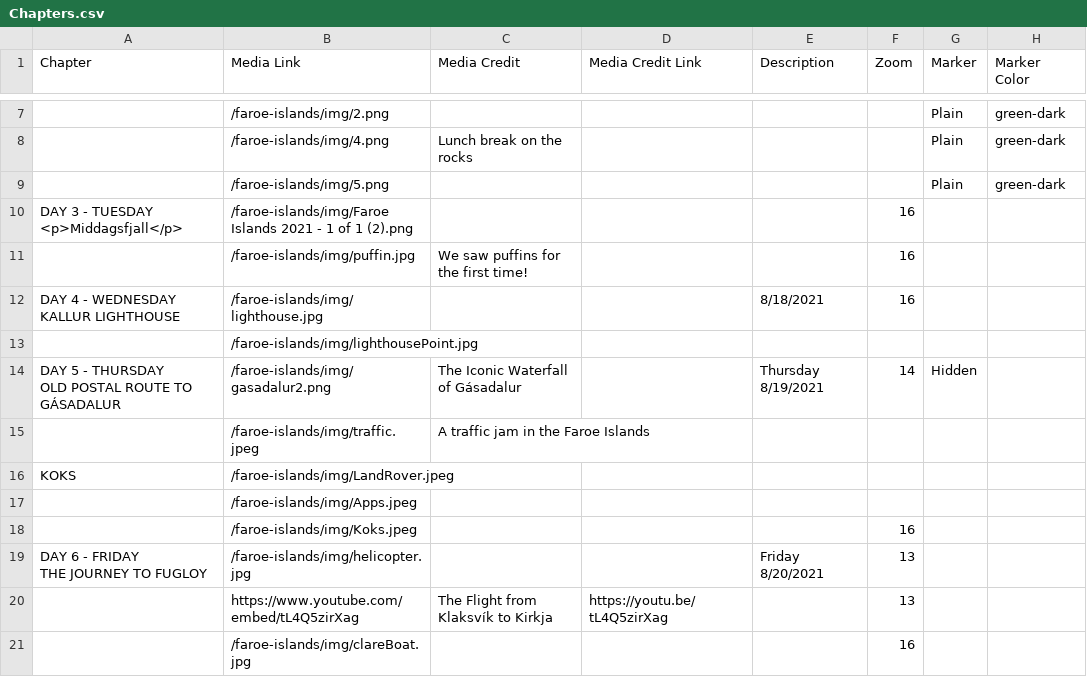
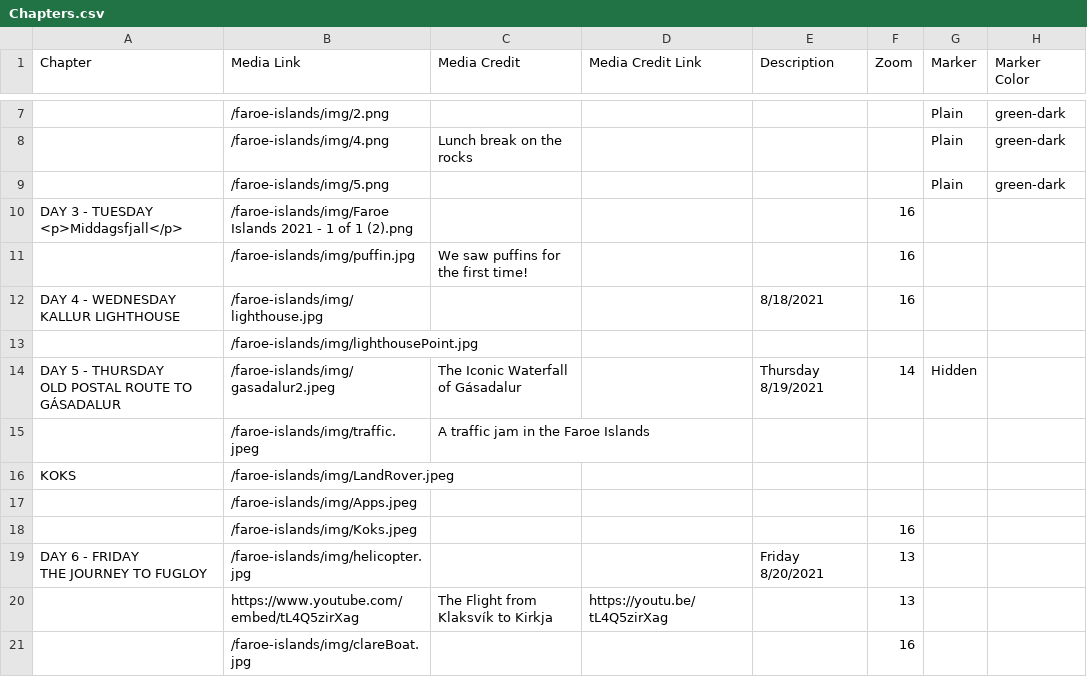
Before and after one commit to Dalbinator/Dalbinator.github.io, a CSV file: faroe-islands/csv/Chapters.csv, drawn as a sheet; only a part is shown, gaps mark what is left out; the diff names each change by its address in the sheet, - before the commit and + after, or states it on an @@ line.

Commit message:
chapters

```diff
--- a/faroe-islands/csv/Chapters.csv
+++ b/faroe-islands/csv/Chapters.csv
-B14 (Media Link): /faroe-islands/img/gasadalur2.png
+B14 (Media Link): /faroe-islands/img/gasadalur2.jpeg
```
Also changed, not shown: faroe-islands/csv/ChaptersMobile.csv.
